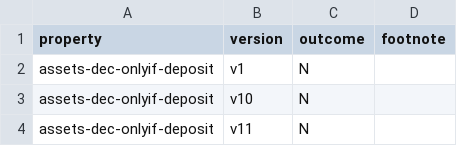
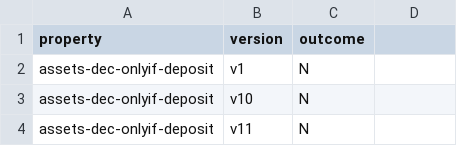
Before and after one commit to fiaravia/contracts-verification-benchmark, a CSV file: contracts/bank/certora.csv, drawn as a sheet; only a part is shown.

Commit message:
bank: experiments

```diff
--- a/contracts/bank/certora.csv
+++ b/contracts/bank/certora.csv
@@ -1,2 +1,2 @@
-property,version,outcome,footnote
+property,version,outcome
 assets-dec-onlyif-deposit,v1,N
```
Also changed, not shown: contracts/bank/ground-truth.csv, contracts/bank/solcmc-eld.csv, 3 other files.
